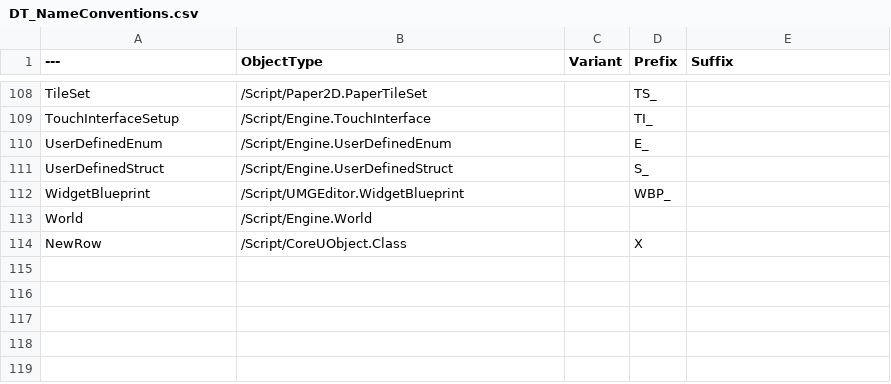
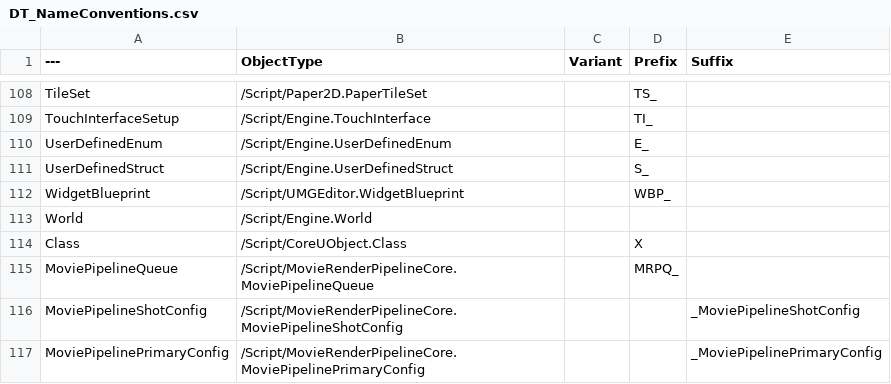
Before and after one commit to realityforge/course-unreal-engine-5-cpp-multiplayer-shooter, a CSV file: Blaster/Plugins/RuleRanger/SourceContent/Names/DT_NameConventions.csv, drawn as a sheet; only a part is shown, gaps mark what is left out.

Commit message:
Braid: Update mirror 'Blaster/Plugins/RuleRanger' to 'c6975fa'

```diff
--- a/Blaster/Plugins/RuleRanger/SourceContent/Names/DT_NameConventions.csv
+++ b/Blaster/Plugins/RuleRanger/SourceContent/Names/DT_NameConventions.csv
@@ -113,2 +113,5 @@ WidgetBlueprint,"/Script/UMGEditor.WidgetBlueprint","","WBP_",""
 World,"/Script/Engine.World","","",""
-NewRow,"/Script/CoreUObject.Class","","X",""
+Class,"/Script/CoreUObject.Class","","X",""
+MoviePipelineQueue,"/Script/MovieRenderPipelineCore.MoviePipelineQueue","","MRPQ_",""
+MoviePipelineShotConfig,"/Script/MovieRenderPipelineCore.MoviePipelineShotConfig","","","_MoviePipelineShotConfig"
+MoviePipelinePrimaryConfig,"/Script/MovieRenderPipelineCore.MoviePipelinePrimaryConfig","","","_MoviePipelinePrimaryConfig"
```
Also changed, not shown: 7 other files.
